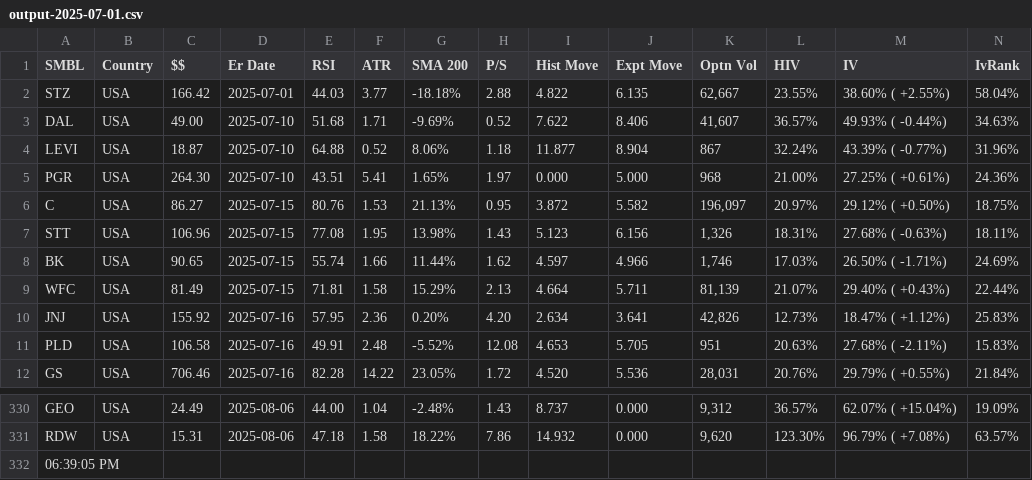
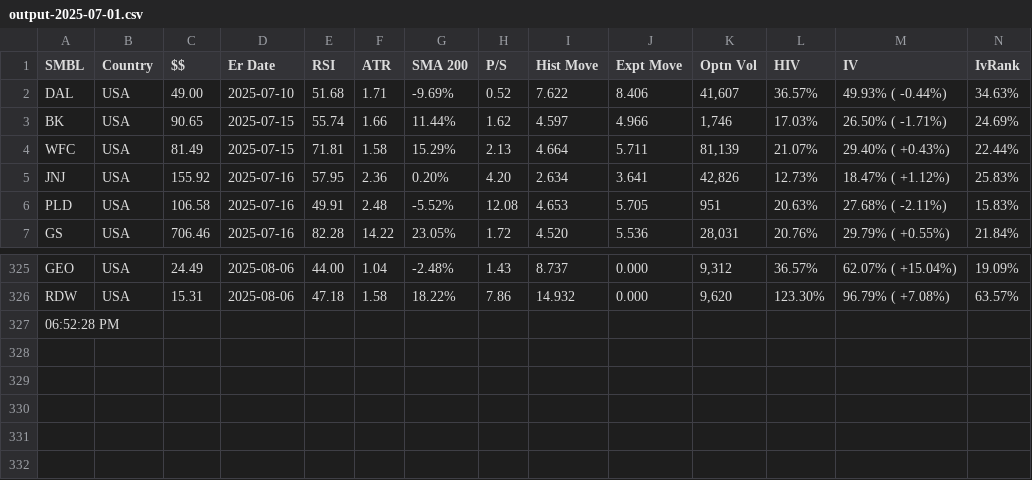
Before and after one commit to rkpanjiyar/tools, a CSV file: data/output-2025-07-01.csv, drawn as a sheet; only a part is shown, gaps mark what is left out; removed rows and columns are numbered as before the commit, all else as after; rows hold the shown columns only; the diff names each change by its address in the sheet, - before the commit and + after, or states it on an @@ line.

Commit message:
Task Scheduler: latest run

```diff
--- a/data/output-2025-07-01.csv
+++ b/data/output-2025-07-01.csv
-row 2: STZ | USA | 166.42 | 2025-07-01 | 44.03 | 3.77 | -18.18% | 2.88 | 4.822 | 6.135 | 62,667 | 23.55% | 38.60% ( +2.55%) | 58.04%
-row 4: LEVI | USA | 18.87 | 2025-07-10 | 64.88 | 0.52 | 8.06% | 1.18 | 11.877 | 8.904 | 867 | 32.24% | 43.39% ( -0.77%) | 31.96%
-row 5: PGR | USA | 264.30 | 2025-07-10 | 43.51 | 5.41 | 1.65% | 1.97 | 0.000 | 5.000 | 968 | 21.00% | 27.25% ( +0.61%) | 24.36%
-row 6: C | USA | 86.27 | 2025-07-15 | 80.76 | 1.53 | 21.13% | 0.95 | 3.872 | 5.582 | 196,097 | 20.97% | 29.12% ( +0.50%) | 18.75%
-row 7: STT | USA | 106.96 | 2025-07-15 | 77.08 | 1.95 | 13.98% | 1.43 | 5.123 | 6.156 | 1,326 | 18.31% | 27.68% ( -0.63%) | 18.11%
-A327 (SMBL): 06:39:05 PM
+A327 (SMBL): 06:52:28 PM
```
